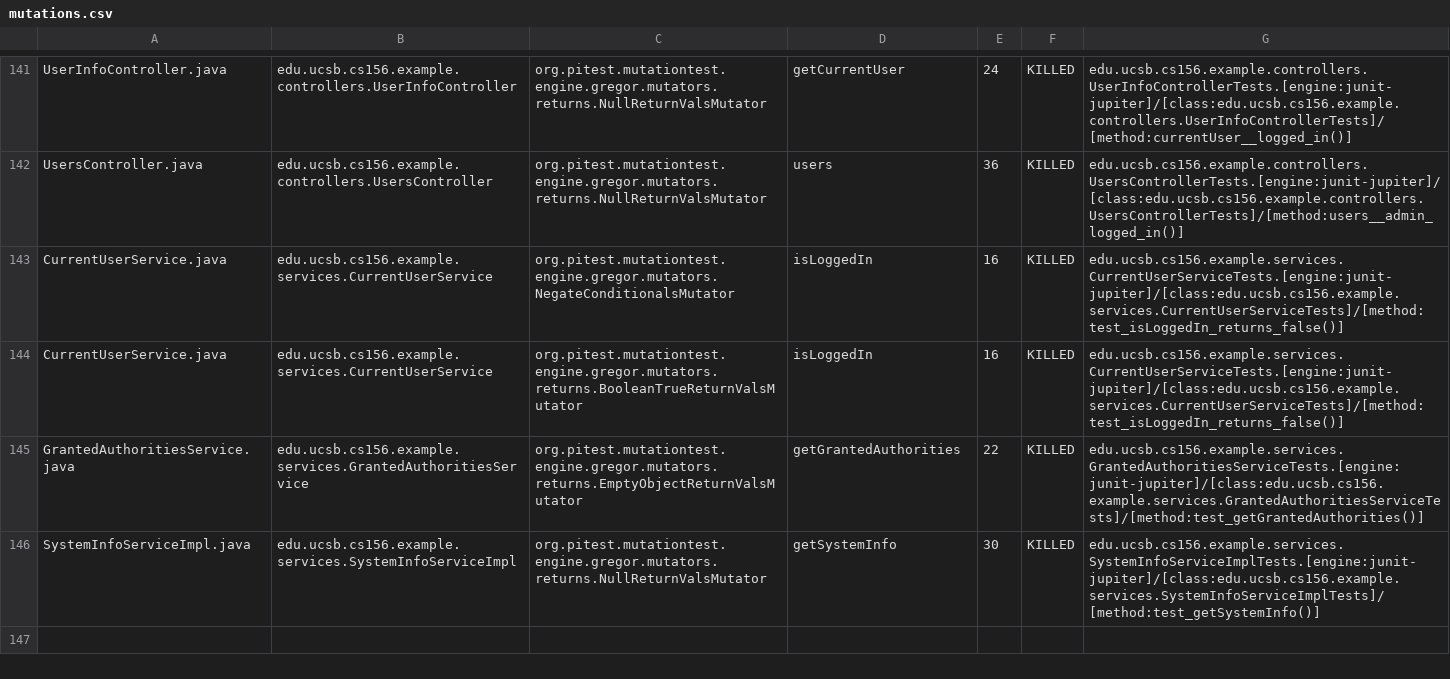
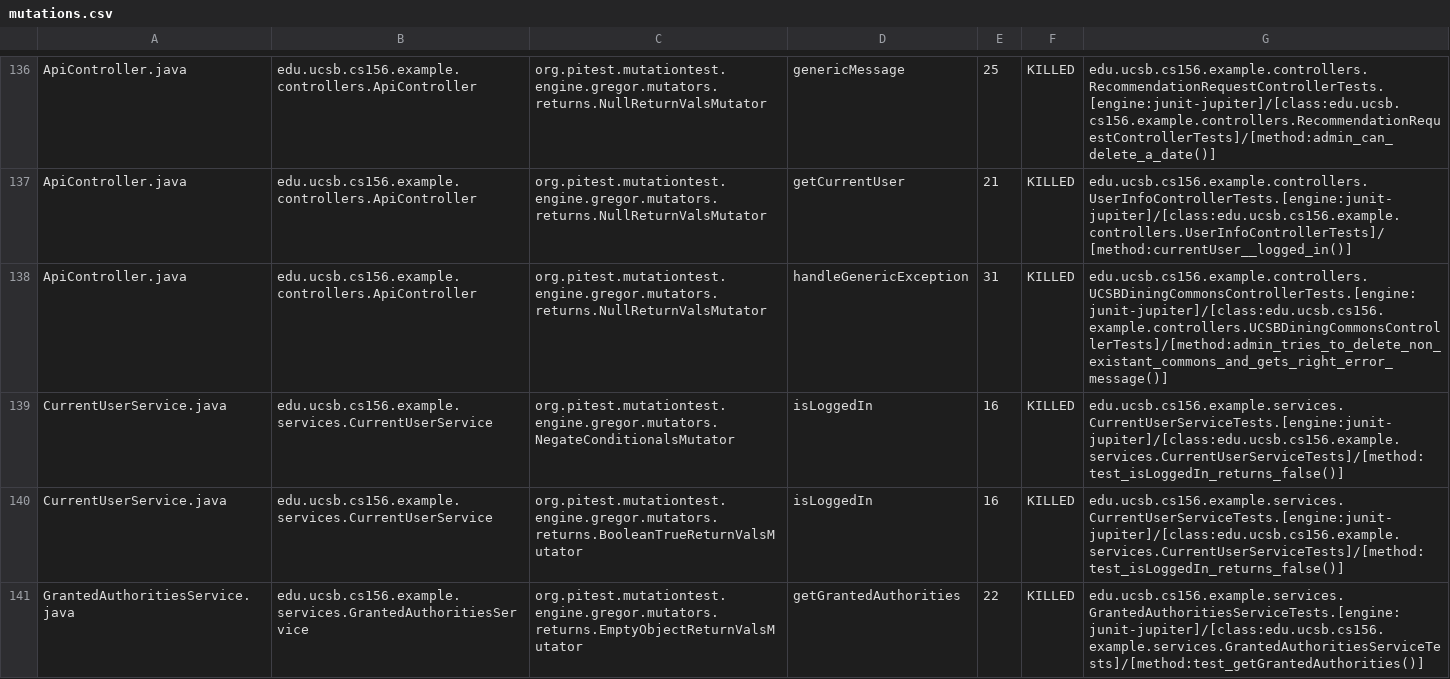
Before and after one commit to ucsb-cs156-f23/team02-f23-5pm-4, a CSV file: prs/69/pitest/mutations.csv, drawn as a sheet; only a part is shown, gaps mark what is left out; the shorter side is filled out with more unchanged rows; addresses are those after the commit; the diff covers the shown part only; the diff names each change by its address in the sheet, - before the commit and + after, or states it on an @@ line.

Commit message:
Deploying to gh-pages from @ ucsb-cs156-f23/team02-f23-5pm-4@bbef07e2cc8a8dd65185bf282533f9f782ccdbd7 🚀

```diff
--- a/prs/69/pitest/mutations.csv
+++ b/prs/69/pitest/mutations.csv
-A136: UserInfoController.java
+A136: ApiController.java
-B136: edu.ucsb.cs156.example.controllers.UserInfoController
+B136: edu.ucsb.cs156.example.controllers.ApiController
-D136: getCurrentUser
+D136: genericMessage
-E136: 24
+E136: 25
-G136: edu.ucsb.cs156.example.controllers.UserInfoControllerTests.[engine:junit-jupiter]/[class:edu.ucsb.cs156.example.controllers.UserInfoControllerTests]/[method:currentUser__logged_in()]
+G136: edu.ucsb.cs156.example.controllers.RecommendationRequestControllerTests.[engine:junit-jupiter]/[class:edu.ucsb.cs156.example.controllers.RecommendationRequestControllerTests]/[method:admin_can_delete_a_date()]
@@ row 2 moved to row 137: ApiController.java @@
-A138: UsersController.java
+A138: ApiController.java
-B138: edu.ucsb.cs156.example.controllers.UsersController
+B138: edu.ucsb.cs156.example.controllers.ApiController
-D138: users
+D138: handleGenericException
-E138: 36
+E138: 31
-G138: edu.ucsb.cs156.example.controllers.UsersControllerTests.[engine:junit-jupiter]/[class:edu.ucsb.cs156.example.controllers.UsersControllerTests]/[method:users__admin_logged_in()]
+G138: edu.ucsb.cs156.example.controllers.UCSBDiningCommonsControllerTests.[engine:junit-jupiter]/[class:edu.ucsb.cs156.example.controllers.UCSBDiningCommonsControllerTests]/[method:admin_tries_to_delete_non_existant_commons_and_gets_right_error_message()]
```
Also changed, not shown: 2 added rows, 2 removed rows and 98 moved rows elsewhere in this file, 17 other files.
